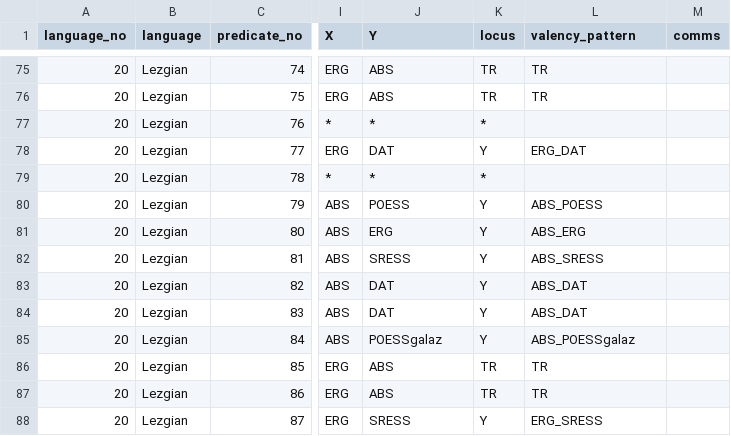
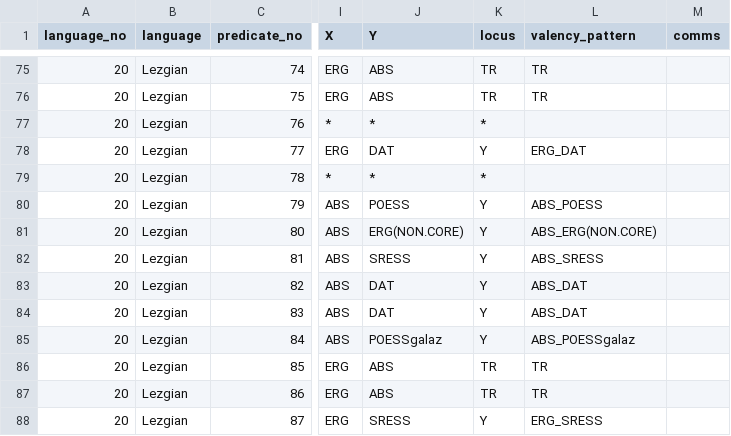
Before and after one commit to macleginn/bivaltyp, a CSV file: data/langtables_structural/Lezgian_data.csv, drawn as a sheet; only a part is shown, gaps mark what is left out; the diff names each change by its address in the sheet, - before the commit and + after, or states it on an @@ line.

Commit message:
Add files via upload

```diff
--- a/data/langtables_structural/Lezgian_data.csv
+++ b/data/langtables_structural/Lezgian_data.csv
-J81 (Y): ERG
+J81 (Y): ERG(NON.CORE)
-L81 (valency_pattern): ABS_ERG
+L81 (valency_pattern): ABS_ERG(NON.CORE)
```
